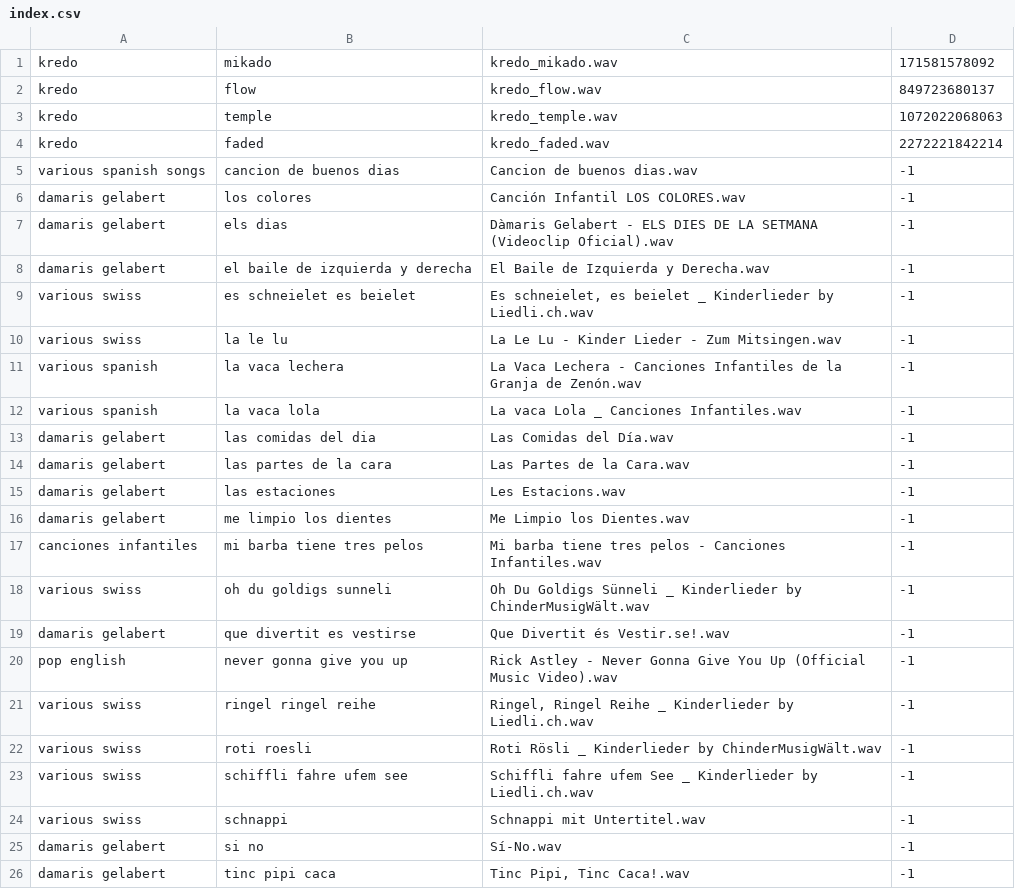
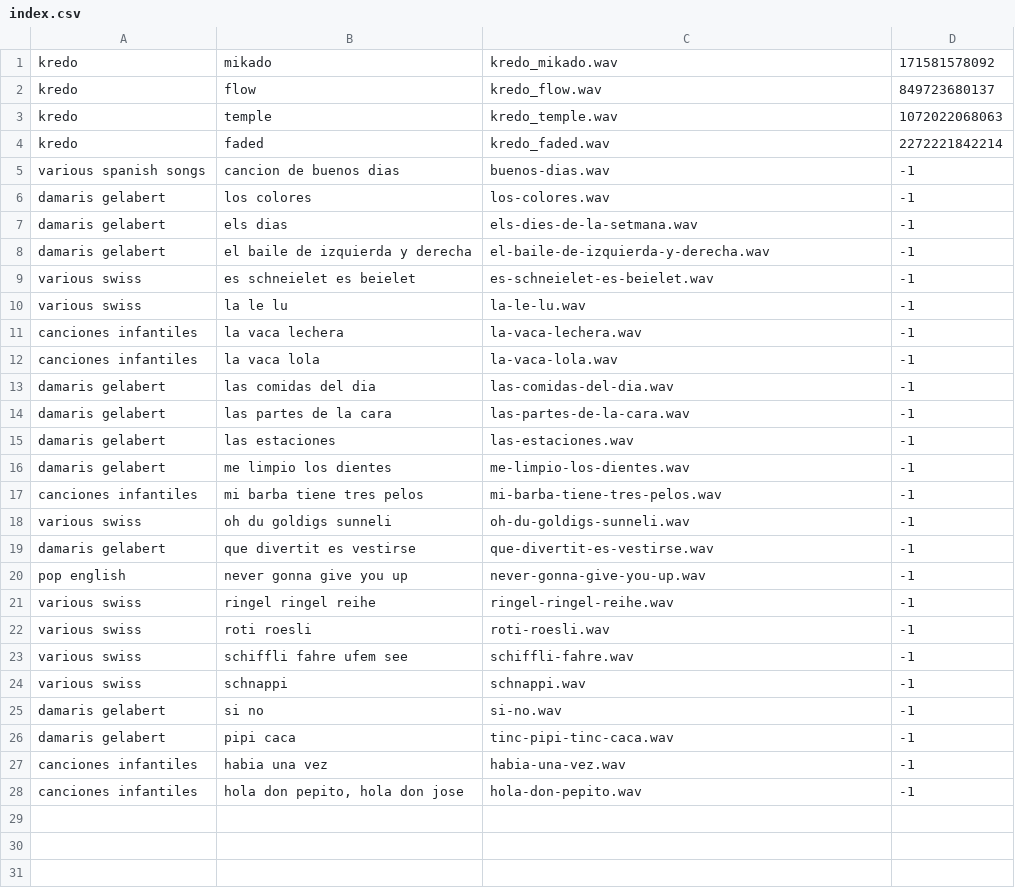
Before and after one commit to stilistik/musicbox, a CSV file: res/index.csv, drawn as a sheet.

```diff
--- a/res/index.csv
+++ b/res/index.csv
@@ -4,23 +4,25 @@ kredo;temple;kredo_temple.wav;1072022068063;
 kredo;faded;kredo_faded.wav;2272221842214;
-various spanish songs;cancion de buenos dias;Cancion de buenos dias.wav;-1;
-damaris gelabert;los colores;Canción Infantil  LOS COLORES.wav;-1;
-damaris gelabert;els dias;Dàmaris Gelabert - ELS DIES DE LA SETMANA (Videoclip Oficial).wav;-1;
-damaris gelabert;el baile de izquierda y derecha;El Baile de Izquierda y Derecha.wav;-1;
-various swiss;es schneielet es beielet;Es schneielet, es beielet _ Kinderlieder by Liedli.ch.wav;-1;
-various swiss;la le lu;La Le Lu - Kinder Lieder - Zum Mitsingen.wav;-1;
-various spanish;la vaca lechera;La Vaca Lechera - Canciones Infantiles de la Granja de Zenón.wav;-1;
-various spanish;la vaca lola;La vaca Lola _ Canciones Infantiles.wav;-1;
-damaris gelabert;las comidas del dia;Las Comidas del Día.wav;-1;
-damaris gelabert;las partes de la cara;Las Partes de la Cara.wav;-1;
-damaris gelabert;las estaciones;Les Estacions.wav;-1;
-damaris gelabert;me limpio los dientes;Me Limpio los Dientes.wav;-1;
-canciones infantiles;mi barba tiene tres pelos;Mi barba tiene tres pelos - Canciones Infantiles.wav;-1;
-various swiss;oh du goldigs sunneli;Oh Du Goldigs Sünneli _ Kinderlieder by ChinderMusigWält.wav;-1;
-damaris gelabert;que divertit es vestirse;Que Divertit és Vestir.se!.wav;-1;
-pop english;never gonna give you up;Rick Astley - Never Gonna Give You Up (Official Music Video).wav;-1;
-various swiss;ringel ringel reihe;Ringel, Ringel Reihe _ Kinderlieder by Liedli.ch.wav;-1;
-various swiss;roti roesli;Roti Rösli _ Kinderlieder by ChinderMusigWält.wav;-1;
-various swiss;schiffli fahre ufem see;Schiffli fahre ufem See _ Kinderlieder by Liedli.ch.wav;-1;
-various swiss;schnappi;Schnappi mit Untertitel.wav;-1;
-damaris gelabert;si no;Sí-No.wav;-1;
-damaris gelabert;tinc pipi caca;Tinc Pipi, Tinc Caca!.wav;-1;
+various spanish songs;cancion de buenos dias;buenos-dias.wav;-1;
+damaris gelabert;los colores;los-colores.wav;-1;
+damaris gelabert;els dias;els-dies-de-la-setmana.wav;-1;
+damaris gelabert;el baile de izquierda y derecha;el-baile-de-izquierda-y-derecha.wav;-1;
+various swiss;es schneielet es beielet;es-schneielet-es-beielet.wav;-1;
+various swiss;la le lu;la-le-lu.wav;-1;
+canciones infantiles;la vaca lechera;la-vaca-lechera.wav;-1;
+canciones infantiles;la vaca lola;la-vaca-lola.wav;-1;
+damaris gelabert;las comidas del dia;las-comidas-del-dia.wav;-1;
+damaris gelabert;las partes de la cara;las-partes-de-la-cara.wav;-1;
+damaris gelabert;las estaciones;las-estaciones.wav;-1;
+damaris gelabert;me limpio los dientes;me-limpio-los-dientes.wav;-1;
+canciones infantiles;mi barba tiene tres pelos;mi-barba-tiene-tres-pelos.wav;-1;
+various swiss;oh du goldigs sunneli;oh-du-goldigs-sunneli.wav;-1;
+damaris gelabert;que divertit es vestirse;que-divertit-es-vestirse.wav;-1;
+pop english;never gonna give you up;never-gonna-give-you-up.wav;-1;
+various swiss;ringel ringel reihe;ringel-ringel-reihe.wav;-1;
+various swiss;roti roesli;roti-roesli.wav;-1;
+various swiss;schiffli fahre ufem see;schiffli-fahre.wav;-1;
+various swiss;schnappi;schnappi.wav;-1;
+damaris gelabert;si no;si-no.wav;-1;
+damaris gelabert;pipi caca;tinc-pipi-tinc-caca.wav;-1;
+canciones infantiles;habia una vez;habia-una-vez.wav;-1;
+canciones infantiles;hola don pepito, hola don jose;hola-don-pepito.wav;-1;
```
Also changed, not shown: 3 other files.
